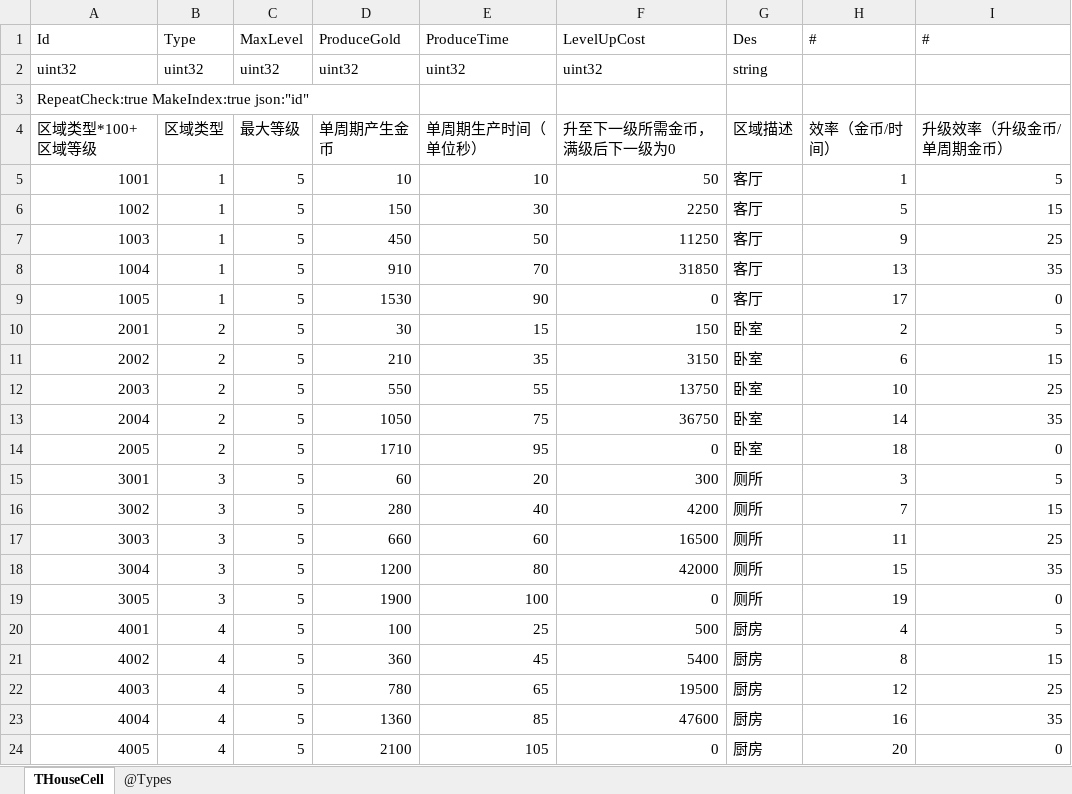
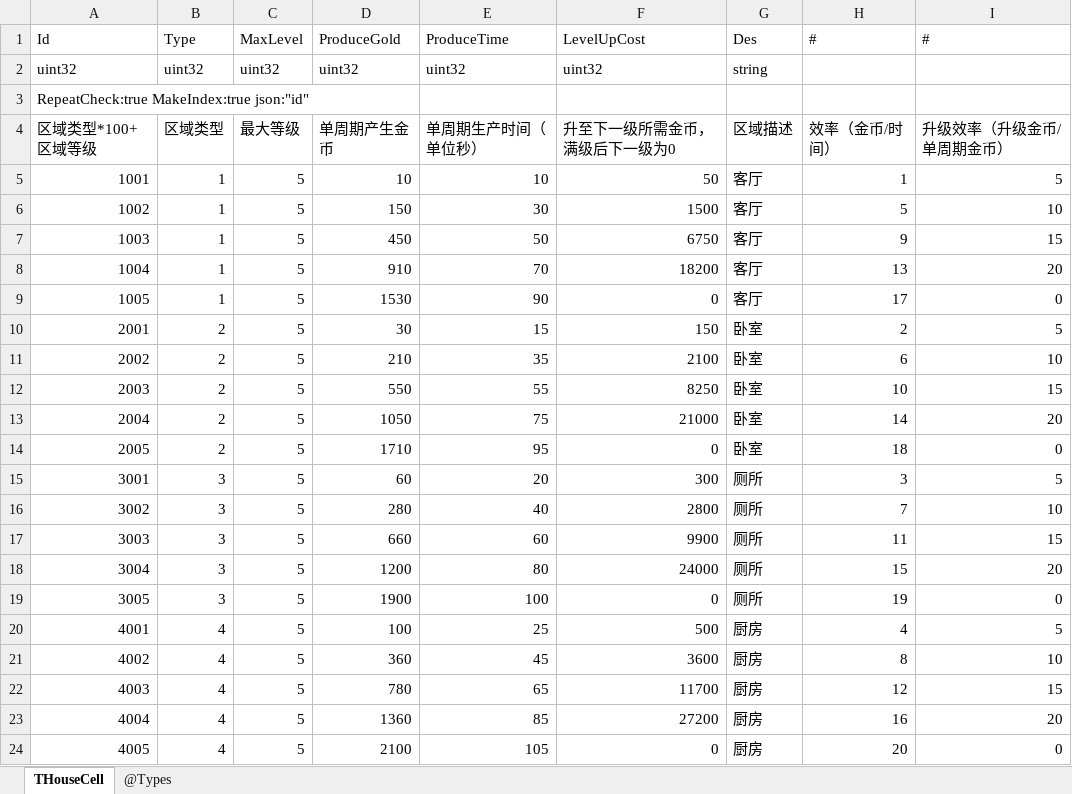
Before and after one commit to gaozhengshuang/texaspoker, an Excel workbook: docs/excel/THouseCell.xlsx, sheet THouseCell, drawn as a sheet; values as stored, in another font and other column widths than the file's, no borders; the diff names each change by its address in the sheet, - before the commit and + after, or states it on an @@ line.

Commit message:
房屋升级价格

```diff
--- a/docs/excel/THouseCell.xlsx (sheet THouseCell)
+++ b/docs/excel/THouseCell.xlsx (sheet THouseCell)
-F6 (LevelUpCost): 2250
+F6 (LevelUpCost): 1500
-I6 (#): 15
+I6 (#): 10
-F7 (LevelUpCost): 11250
+F7 (LevelUpCost): 6750
-I7 (#): 25
+I7 (#): 15
-F8 (LevelUpCost): 31850
+F8 (LevelUpCost): 18200
-I8 (#): 35
+I8 (#): 20
-F11 (LevelUpCost): 3150
+F11 (LevelUpCost): 2100
-I11 (#): 15
+I11 (#): 10
-F12 (LevelUpCost): 13750
+F12 (LevelUpCost): 8250
-I12 (#): 25
+I12 (#): 15
-F13 (LevelUpCost): 36750
+F13 (LevelUpCost): 21000
-I13 (#): 35
+I13 (#): 20
-F16 (LevelUpCost): 4200
+F16 (LevelUpCost): 2800
-I16 (#): 15
+I16 (#): 10
-F17 (LevelUpCost): 16500
+F17 (LevelUpCost): 9900
-I17 (#): 25
+I17 (#): 15
-F18 (LevelUpCost): 42000
+F18 (LevelUpCost): 24000
-I18 (#): 35
+I18 (#): 20
-F21 (LevelUpCost): 5400
+F21 (LevelUpCost): 3600
-I21 (#): 15
+I21 (#): 10
-F22 (LevelUpCost): 19500
+F22 (LevelUpCost): 11700
-I22 (#): 25
+I22 (#): 15
-F23 (LevelUpCost): 47600
+F23 (LevelUpCost): 27200
-I23 (#): 35
+I23 (#): 20
```
